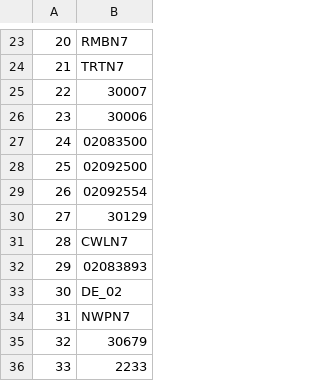
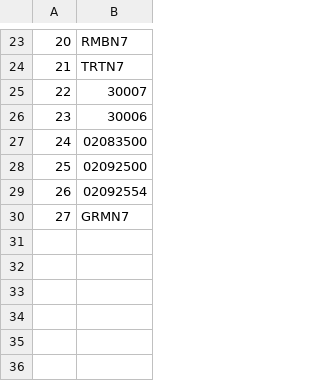
Before and after one commit to RENCI/AST_gridstations, a CSV file: harvester_stations/supporting_data/contrails_stations_rivers.csv, drawn as a sheet; only a part is shown, gaps mark what is left out.

```diff
--- a/harvester_stations/supporting_data/contrails_stations_rivers.csv
+++ b/harvester_stations/supporting_data/contrails_stations_rivers.csv
@@ -29,8 +29,2 @@
 26,02092554
-27,30129
-28,CWLN7
-29,02083893
-30,DE_02
-31,NWPN7
-32,30679
-33,2233
+27,GRMN7
```
Also changed, not shown: harvester_stations/supporting_data/contrails_stations_coastal.csv.
